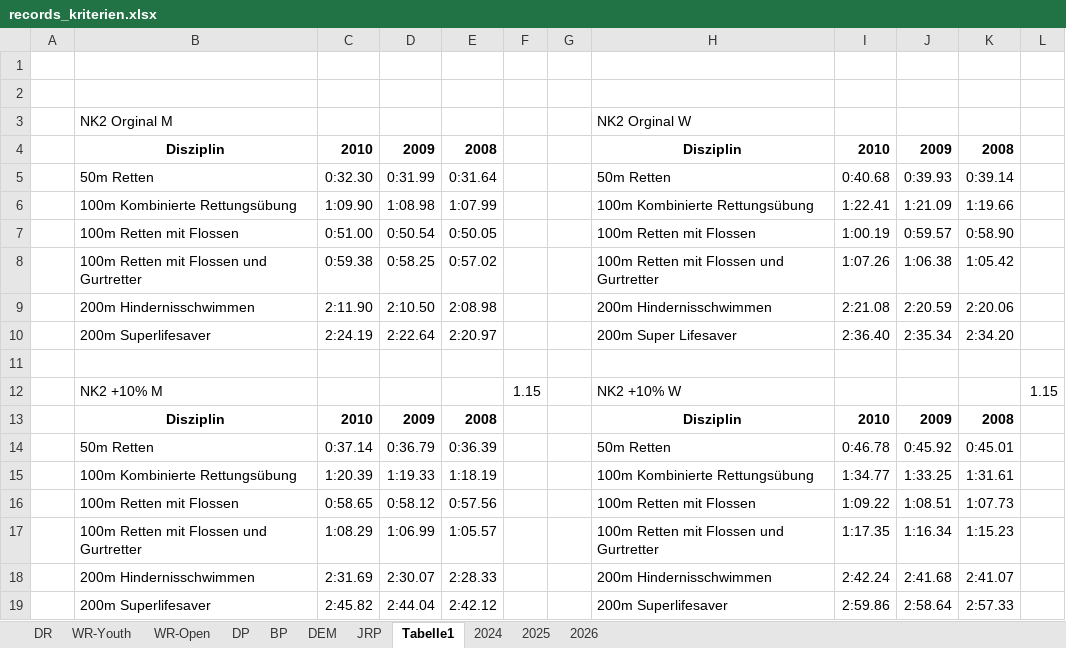
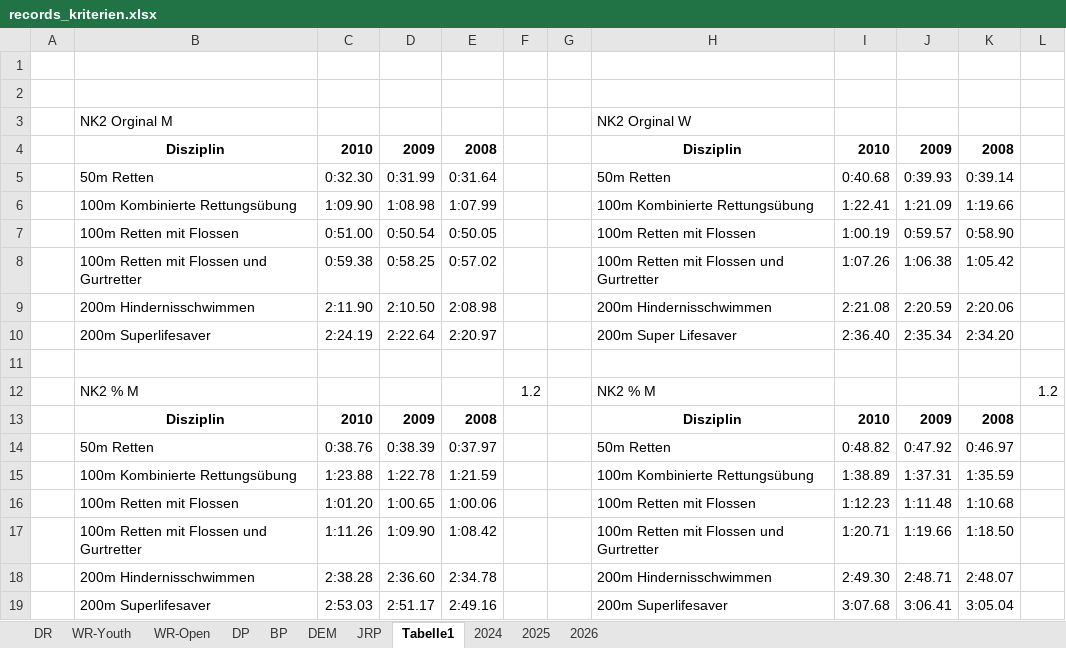
Before and after one commit to jp-gnad/Lifesaving_Baden, an Excel workbook: web/utilities/records_kriterien.xlsx, sheet Tabelle1, drawn as a sheet; values as stored, in another font and other column widths than the file's, no borders; removed rows and columns are numbered as before the commit, all else as after; the diff names each change by its address in the sheet, - before the commit and + after, or states it on an @@ line.

Commit message:
1,2%

```diff
--- a/web/utilities/records_kriterien.xlsx (sheet Tabelle1)
+++ b/web/utilities/records_kriterien.xlsx (sheet Tabelle1)
-row 12:  | NK2 +10% M |  |  |  | 1.15 |  | NK2 +10% W |  |  |  | 1.15
+row 12:  | NK2 % M |  |  |  | 1.2 |  | NK2 % M |  |  |  | 1.2
-C14: 0:37.14
+C14: 0:38.76
-D14: 0:36.79
+D14: 0:38.39
-E14: 0:36.39
+E14: 0:37.97
-I14: 0:46.78
+I14: 0:48.82
-J14: 0:45.92
+J14: 0:47.92
-K14: 0:45.01
+K14: 0:46.97
-row 15:  | 100m Kombinierte Rettungsübung | 1:20.39 | 1:19.33 | 1:18.19 |  |  | 100m Kombinierte Rettungsübung | 1:34.77 | 1:33.25 | 1:31.61
-row 16:  | 100m Retten mit Flossen | 0:58.65 | 0:58.12 | 0:57.56 |  |  | 100m Retten mit Flossen | 1:09.22 | 1:08.51 | 1:07.73
+row 15:  | 100m Kombinierte Rettungsübung | 1:23.88 | 1:22.78 | 1:21.59 |  |  | 100m Kombinierte Rettungsübung | 1:38.89 | 1:37.31 | 1:35.59
+row 16:  | 100m Retten mit Flossen | 1:01.20 | 1:00.65 | 1:00.06 |  |  | 100m Retten mit Flossen | 1:12.23 | 1:11.48 | 1:10.68
-C17: 1:08.29
+C17: 1:11.26
-D17: 1:06.99
+D17: 1:09.90
-E17: 1:05.57
+E17: 1:08.42
-I17: 1:17.35
+I17: 1:20.71
-J17: 1:16.34
+J17: 1:19.66
-K17: 1:15.23
+K17: 1:18.50
-C18: 2:31.69
+C18: 2:38.28
-D18: 2:30.07
+D18: 2:36.60
-E18: 2:28.33
+E18: 2:34.78
-I18: 2:42.24
+I18: 2:49.30
-J18: 2:41.68
+J18: 2:48.71
-K18: 2:41.07
+K18: 2:48.07
-row 19:  | 200m Superlifesaver | 2:45.82 | 2:44.04 | 2:42.12 |  |  | 200m Superlifesaver | 2:59.86 | 2:58.64 | 2:57.33
+row 19:  | 200m Superlifesaver | 2:53.03 | 2:51.17 | 2:49.16 |  |  | 200m Superlifesaver | 3:07.68 | 3:06.41 | 3:05.04
```
Also changed, not shown: sheet JRP.
